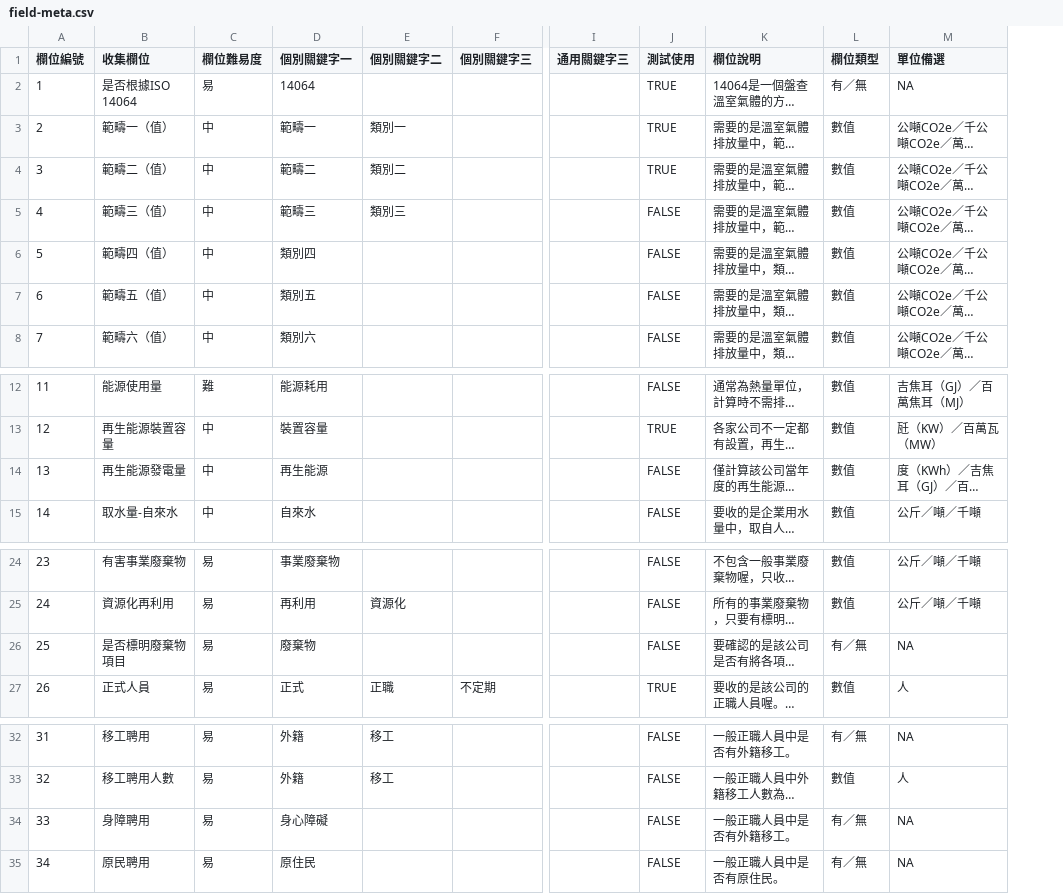
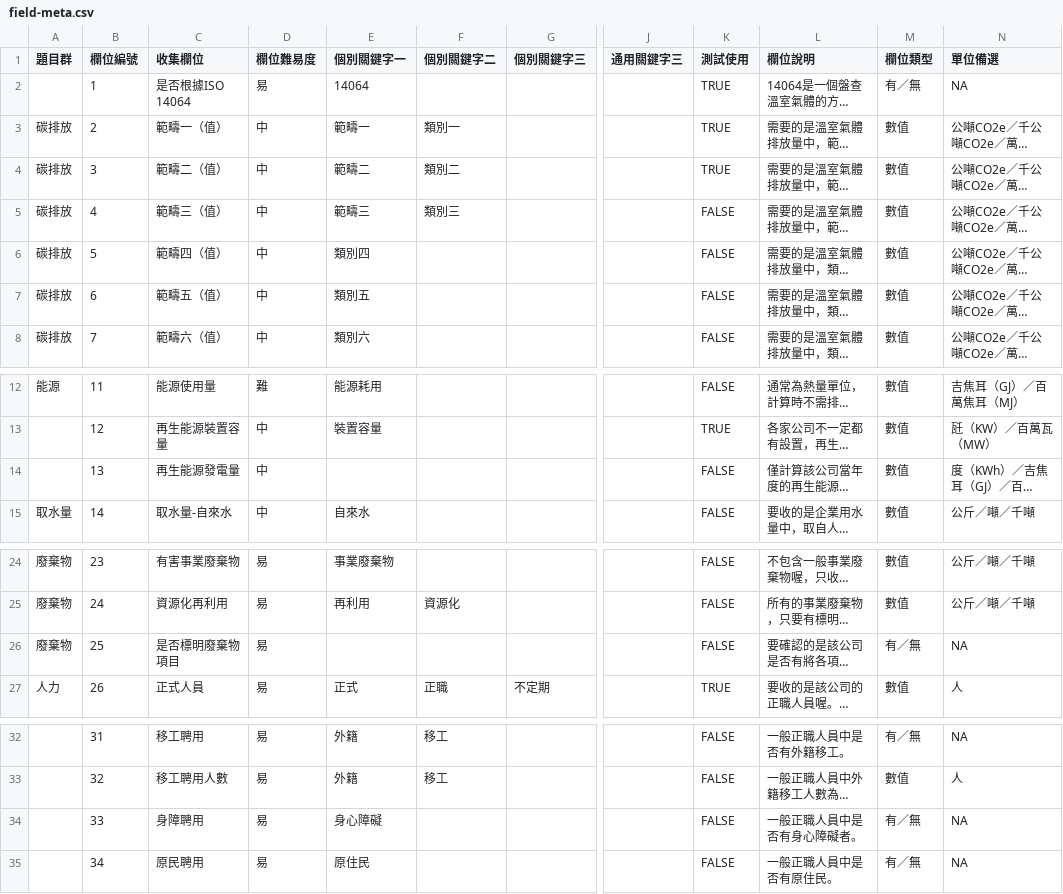
Before and after one commit to gcaa-org-tw/company-report-toolkit, a CSV file: toolkit-api/seeds/field-meta.csv, drawn as a sheet; only a part is shown, gaps mark what is left out; long unchanged cells end in …; addresses are those after the commit; the diff names each change by its address in the sheet, - before the commit and + after, or states it on an @@ line.

```diff
--- a/toolkit-api/seeds/field-meta.csv
+++ b/toolkit-api/seeds/field-meta.csv
+column A (題目群), rows 3-8: all 碳排放; rows 12-15: 能源 |  |  | 取水量; rows 24-27: 廢棄物 | 廢棄物 | 廢棄物 | 人力
-E14 (個別關鍵字一): 再生能源
+E14 (個別關鍵字一): (empty)
-E26 (個別關鍵字一): 廢棄物
+E26 (個別關鍵字一): (empty)
-L34 (欄位說明): 一般正職人員中是否有外籍移工。
+L34 (欄位說明): 一般正職人員中是否有身心障礙者。
```
Also changed, not shown: 2 other files.
